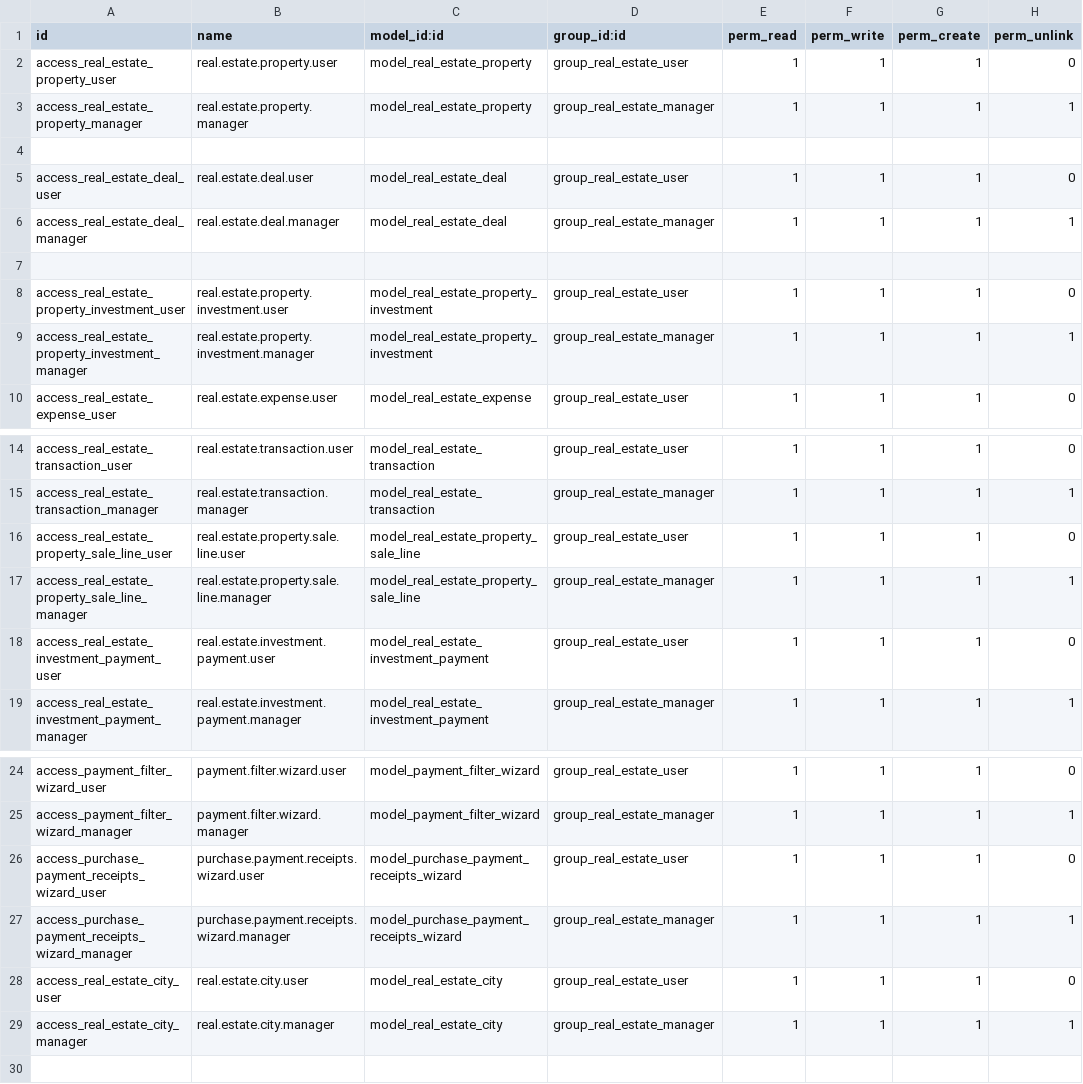
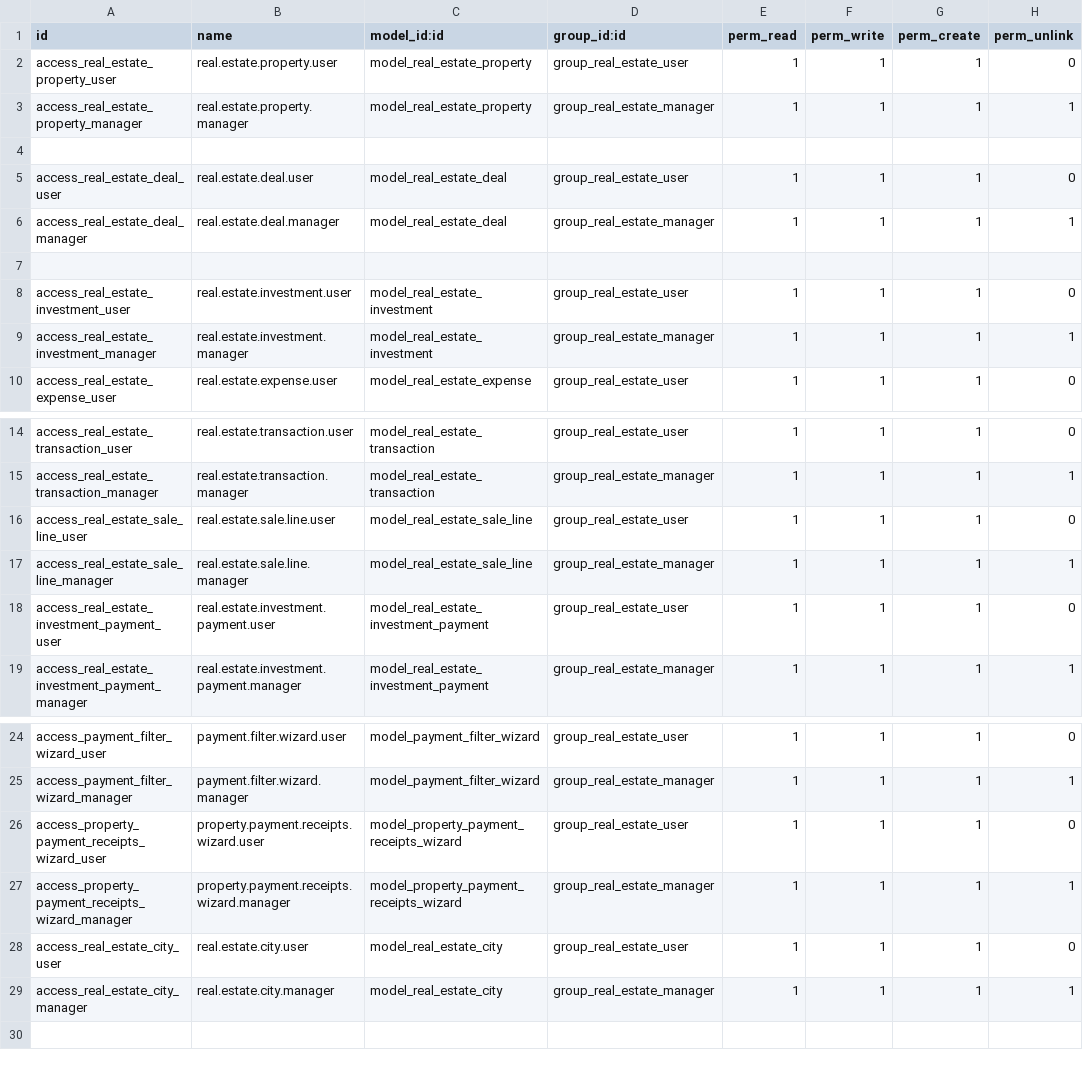
Before and after one commit to abdallaalsafy/My_Addons-15, a CSV file: Real-Estate-Partnership/real_estate_partnership_management_pro/security/ir.model.access.csv, drawn as a sheet; only a part is shown, gaps mark what is left out.

Commit message:
Change all contract tooo property

```diff
--- a/Real-Estate-Partnership/real_estate_partnership_management_pro/security/ir.model.access.csv
+++ b/Real-Estate-Partnership/real_estate_partnership_management_pro/security/ir.model.access.csv
@@ -7,4 +7,4 @@ access_real_estate_deal_manager,real.estate.deal.manager,model_real_estate_deal,
 
-access_real_estate_property_investment_user,real.estate.property.investment.user,model_real_estate_property_investment,group_real_estate_user,1,1,1,0
-access_real_estate_property_investment_manager,real.estate.property.investment.manager,model_real_estate_property_investment,group_real_estate_manager,1,1,1,1
+access_real_estate_investment_user,real.estate.investment.user,model_real_estate_investment,group_real_estate_user,1,1,1,0
+access_real_estate_investment_manager,real.estate.investment.manager,model_real_estate_investment,group_real_estate_manager,1,1,1,1
 access_real_estate_expense_user,real.estate.expense.user,model_real_estate_expense,group_real_estate_user,1,1,1,0
@@ -15,4 +15,4 @@ access_real_estate_transaction_user,real.estate.transaction.user,model_real_esta
 access_real_estate_transaction_manager,real.estate.transaction.manager,model_real_estate_transaction,group_real_estate_manager,1,1,1,1
-access_real_estate_property_sale_line_user,real.estate.property.sale.line.user,model_real_estate_property_sale_line,group_real_estate_user,1,1,1,0
-access_real_estate_property_sale_line_manager,real.estate.property.sale.line.manager,model_real_estate_property_sale_line,group_real_estate_manager,1,1,1,1
+access_real_estate_sale_line_user,real.estate.sale.line.user,model_real_estate_sale_line,group_real_estate_user,1,1,1,0
+access_real_estate_sale_line_manager,real.estate.sale.line.manager,model_real_estate_sale_line,group_real_estate_manager,1,1,1,1
 access_real_estate_investment_payment_user,real.estate.investment.payment.user,model_real_estate_investment_payment,group_real_estate_user,1,1,1,0
@@ -25,4 +25,4 @@ access_payment_filter_wizard_user,payment.filter.wizard.user,model_payment_filte
 access_payment_filter_wizard_manager,payment.filter.wizard.manager,model_payment_filter_wizard,group_real_estate_manager,1,1,1,1
-access_purchase_payment_receipts_wizard_user,purchase.payment.receipts.wizard.user,model_purchase_payment_receipts_wizard,group_real_estate_user,1,1,1,0
-access_purchase_payment_receipts_wizard_manager,purchase.payment.receipts.wizard.manager,model_purchase_payment_receipts_wizard,group_real_estate_manager,1,1,1,1
+access_property_payment_receipts_wizard_user,property.payment.receipts.wizard.user,model_property_payment_receipts_wizard,group_real_estate_user,1,1,1,0
+access_property_payment_receipts_wizard_manager,property.payment.receipts.wizard.manager,model_property_payment_receipts_wizard,group_real_estate_manager,1,1,1,1
 access_real_estate_city_user,real.estate.city.user,model_real_estate_city,group_real_estate_user,1,1,1,0
```
Also changed, not shown: 26 other files.
